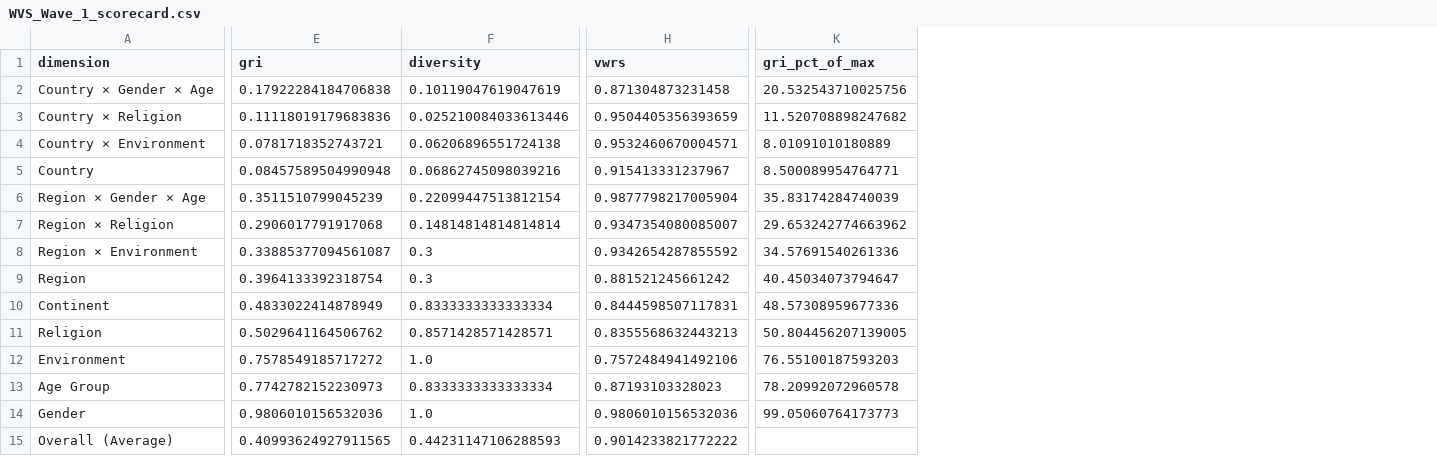
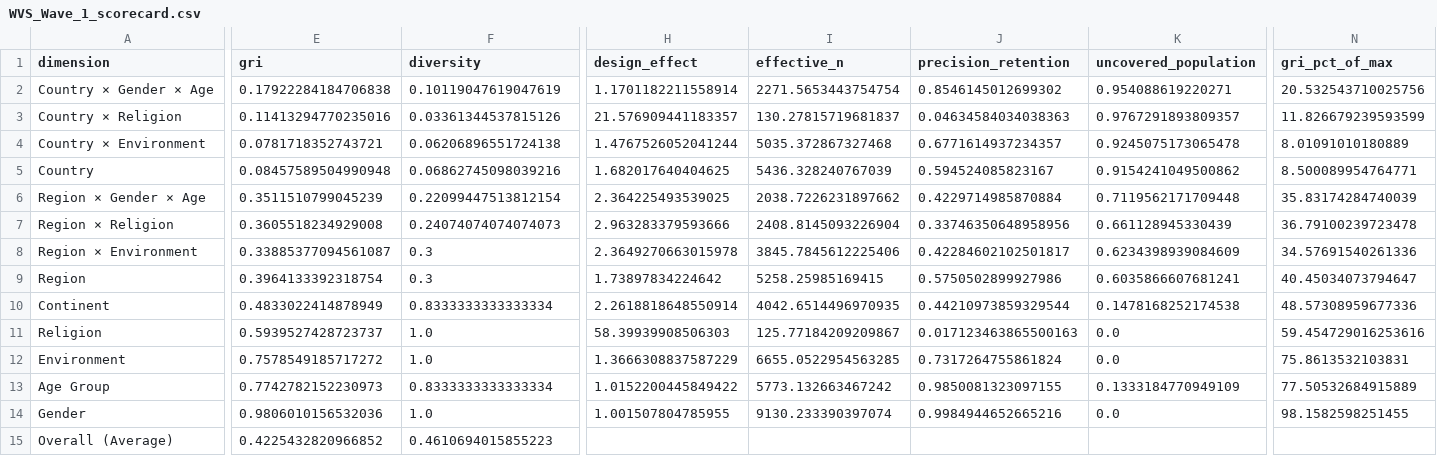
Before and after one commit to collect-intel/gri, a CSV file: analysis_output/scorecards/WVS_Wave_1_scorecard.csv, drawn as a sheet; only a part is shown, gaps mark what is left out; removed rows and columns are numbered as before the commit, all else as after; the diff covers the shown part only; the diff names each change by its address in the sheet, - before the commit and + after, or states it on an @@ line.

```diff
--- a/analysis_output/scorecards/WVS_Wave_1_scorecard.csv
+++ b/analysis_output/scorecards/WVS_Wave_1_scorecard.csv
-column H (vwrs), rows 2-15: 0.871304873231458 | 0.9504405356393659 | 0.9532460670004571 | 0.915413331237967 | 0.9877798217005904 | 0.9347354080085007 | 0.9342654287855592 | 0.881521245661242 | 0.8444598507117831 | 0.8355568632443213 | 0.7572484941492106 | 0.87193103328023 | 0.9806010156532036 | 0.9014233821772222
+column H (design_effect), rows 2-14: 1.1701182211558914 | 21.576909441183357 | 1.4767526052041244 | 1.682017640404625 | 2.364225493539025 | 2.963283379593666 | 2.3649270663015978 | 1.73897834224642 | 2.2618818648550914 | 58.39939908506303 | 1.3666308837587229 | 1.0152200445849422 | 1.001507804785955
+column I (effective_n), rows 2-14: 2271.5653443754754 | 130.27815719681837 | 5035.372867327468 | 5436.328240767039 | 2038.7226231897662 | 2408.8145093226904 | 3845.7845612225406 | 5258.25985169415 | 4042.6514496970935 | 125.77184209209867 | 6655.0522954563285 | 5773.132663467242 | 9130.233390397074
+column J (precision_retention), rows 2-14: 0.8546145012699302 | 0.04634584034038363 | 0.6771614937234357 | 0.594524085823167 | 0.4229714985870884 | 0.33746350648958956 | 0.42284602102501817 | 0.5750502899927986 | 0.44210973859329544 | 0.017123463865500163 | 0.7317264755861824 | 0.9850081323097155 | 0.9984944652665216
+column K (uncovered_population), rows 2-14: 0.954088619220271 | 0.9767291893809357 | 0.9245075173065478 | 0.9154241049500862 | 0.7119562171709448 | 0.661128945330439 | 0.6234398939084609 | 0.6035866607681241 | 0.1478168252174538 | 0.0 | 0.0 | 0.1333184770949109 | 0.0
-E3 (gri): 0.11118019179683836
+E3 (gri): 0.11413294770235016
-F3 (diversity): 0.025210084033613446
+F3 (diversity): 0.03361344537815126
-N3 (gri_pct_of_max): 11.520708898247682
+N3 (gri_pct_of_max): 11.826679239593599
-E7 (gri): 0.2906017791917068
+E7 (gri): 0.3605518234929008
-F7 (diversity): 0.14814814814814814
+F7 (diversity): 0.24074074074074073
-N7 (gri_pct_of_max): 29.653242774663962
+N7 (gri_pct_of_max): 36.79100239723478
-E11 (gri): 0.5029641164506762
+E11 (gri): 0.5939527428723737
-F11 (diversity): 0.8571428571428571
+F11 (diversity): 1.0
-N11 (gri_pct_of_max): 50.804456207139005
+N11 (gri_pct_of_max): 59.454729016253616
-N12 (gri_pct_of_max): 76.55100187593203
+N12 (gri_pct_of_max): 75.8613532103831
-N13 (gri_pct_of_max): 78.20992072960578
+N13 (gri_pct_of_max): 77.50532684915889
-N14 (gri_pct_of_max): 99.05060764173773
+N14 (gri_pct_of_max): 98.1582598251455
-E15 (gri): 0.40993624927911565
+E15 (gri): 0.4225432820966852
-F15 (diversity): 0.44231147106288593
+F15 (diversity): 0.4610694015855223
```
Also changed, not shown: 11 edited cells elsewhere in this file, analysis_output/scorecards/WVS_Wave_2_scorecard.csv, analysis_output/scorecards/WVS_Wave_3_scorecard.csv, 15 other files.
